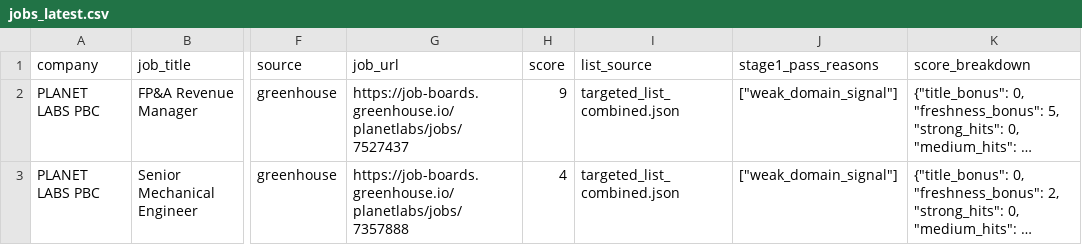
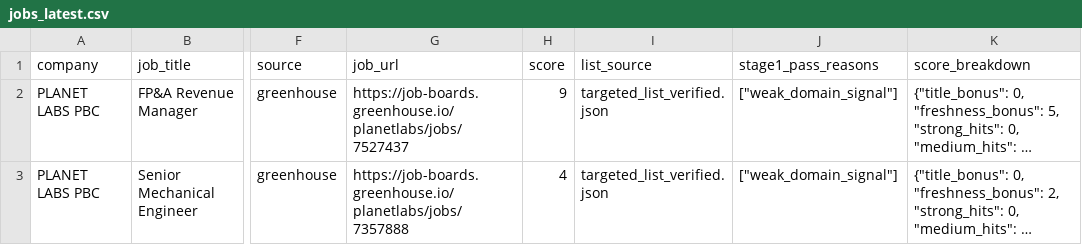
Before and after one commit to Bit-2310/bioinfo-job-tracker, a CSV file: data/jobs_latest.csv, drawn as a sheet; only a part is shown, gaps mark what is left out; long unchanged cells end in …; the diff names each change by its address in the sheet, - before the commit and + after, or states it on an @@ line.

```diff
--- a/data/jobs_latest.csv
+++ b/data/jobs_latest.csv
-I2:I3 (list_source): targeted_list_combined.json
+I2:I3 (list_source): targeted_list_verified.json
```
Also changed, not shown: 5 other files.
